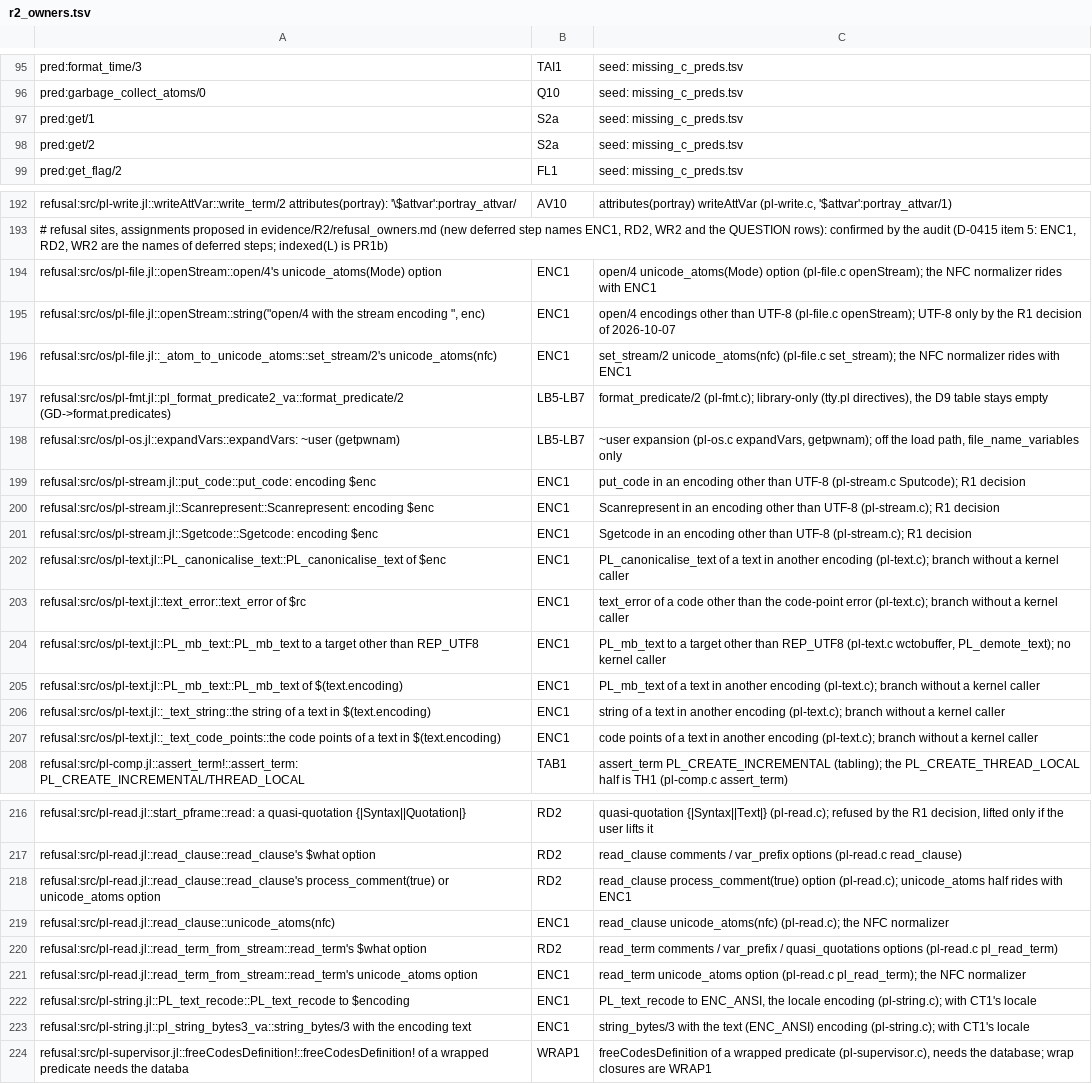
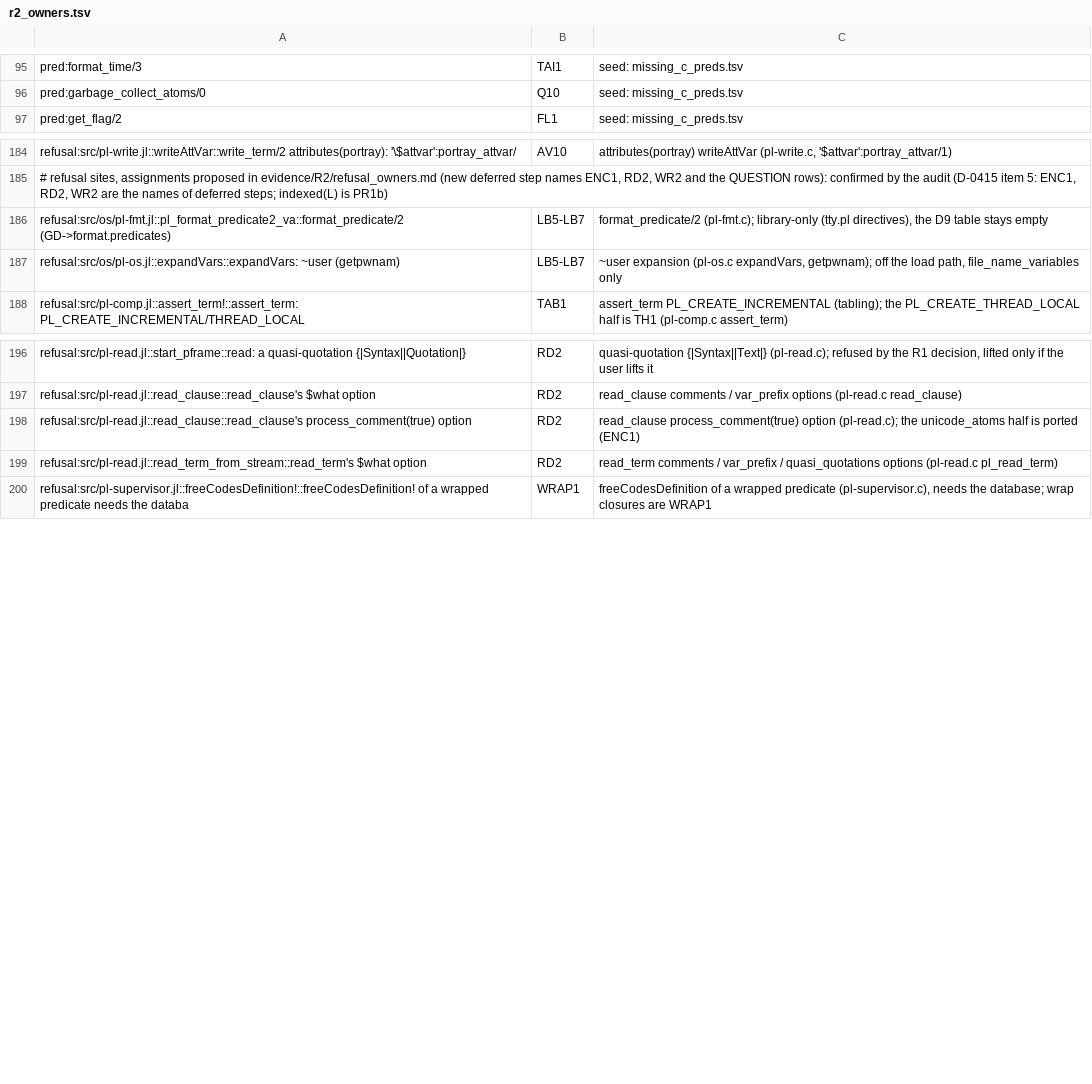
Before and after one commit to CognitiveSubstratesAI/LogicKernel, a TSV file: docs/r2_owners.tsv, drawn as a sheet; only a part is shown, gaps mark what is left out; the diff covers the shown part only.

```diff
--- a/docs/r2_owners.tsv
+++ b/docs/r2_owners.tsv
@@ -96,4 +96,2 @@ pred:format_time/3	TAI1	seed: missing_c_preds.tsv
 pred:garbage_collect_atoms/0	Q10	seed: missing_c_preds.tsv
-pred:get/1	S2a	seed: missing_c_preds.tsv
-pred:get/2	S2a	seed: missing_c_preds.tsv
 pred:get_flag/2	FL1	seed: missing_c_preds.tsv
@@ -193,16 +185,4 @@ refusal:src/pl-write.jl::writeAttVar::write_term/2 attributes(portray): '\$attva
 # refusal sites, assignments proposed in evidence/R2/refusal_owners.md (new deferred step names ENC1, RD2, WR2 and the QUESTION rows): confirmed by the audit (D-0415 item 5: ENC1, RD2, WR2 are the names of deferred steps; indexed(L) is PR1b)
-refusal:src/os/pl-file.jl::openStream::open/4's unicode_atoms(Mode) option	ENC1	open/4 unicode_atoms(Mode) option (pl-file.c openStream); the NFC normalizer rides with ENC1
-refusal:src/os/pl-file.jl::openStream::string("open/4 with the stream encoding ", enc)	ENC1	open/4 encodings other than UTF-8 (pl-file.c openStream); UTF-8 only by the R1 decision of 2026-10-07
-refusal:src/os/pl-file.jl::_atom_to_unicode_atoms::set_stream/2's unicode_atoms(nfc)	ENC1	set_stream/2 unicode_atoms(nfc) (pl-file.c set_stream); the NFC normalizer rides with ENC1
 refusal:src/os/pl-fmt.jl::pl_format_predicate2_va::format_predicate/2 (GD->format.predicates)	LB5-LB7	format_predicate/2 (pl-fmt.c); library-only (tty.pl directives), the D9 table stays empty
 refusal:src/os/pl-os.jl::expandVars::expandVars: ~user (getpwnam)	LB5-LB7	~user expansion (pl-os.c expandVars, getpwnam); off the load path, file_name_variables only
-refusal:src/os/pl-stream.jl::put_code::put_code: encoding $enc	ENC1	put_code in an encoding other than UTF-8 (pl-stream.c Sputcode); R1 decision
-refusal:src/os/pl-stream.jl::Scanrepresent::Scanrepresent: encoding $enc	ENC1	Scanrepresent in an encoding other than UTF-8 (pl-stream.c); R1 decision
-refusal:src/os/pl-stream.jl::Sgetcode::Sgetcode: encoding $enc	ENC1	Sgetcode in an encoding other than UTF-8 (pl-stream.c); R1 decision
-refusal:src/os/pl-text.jl::PL_canonicalise_text::PL_canonicalise_text of $enc	ENC1	PL_canonicalise_text of a text in another encoding (pl-text.c); branch without a kernel caller
-refusal:src/os/pl-text.jl::text_error::text_error of $rc	ENC1	text_error of a code other than the code-point error (pl-text.c); branch without a kernel caller
-refusal:src/os/pl-text.jl::PL_mb_text::PL_mb_text to a target other than REP_UTF8	ENC1	PL_mb_text to a target other than REP_UTF8 (pl-text.c wctobuffer, PL_demote_text); no kernel caller
-refusal:src/os/pl-text.jl::PL_mb_text::PL_mb_text of $(text.encoding)	ENC1	PL_mb_text of a text in another encoding (pl-text.c); branch without a kernel caller
-refusal:src/os/pl-text.jl::_text_string::the string of a text in $(text.encoding)	ENC1	string of a text in another encoding (pl-text.c); branch without a kernel caller
-refusal:src/os/pl-text.jl::_text_code_points::the code points of a text in $(text.encoding)	ENC1	code points of a text in another encoding (pl-text.c); branch without a kernel caller
 refusal:src/pl-comp.jl::assert_term!::assert_term: PL_CREATE_INCREMENTAL/THREAD_LOCAL	TAB1	assert_term PL_CREATE_INCREMENTAL (tabling); the PL_CREATE_THREAD_LOCAL half is TH1 (pl-comp.c assert_term)
@@ -217,8 +197,4 @@ refusal:src/pl-read.jl::start_pframe::read: a quasi-quotation {|Syntax||Quotatio
 refusal:src/pl-read.jl::read_clause::read_clause's $what option	RD2	read_clause comments / var_prefix options (pl-read.c read_clause)
-refusal:src/pl-read.jl::read_clause::read_clause's process_comment(true) or unicode_atoms option	RD2	read_clause process_comment(true) option (pl-read.c); unicode_atoms half rides with ENC1
-refusal:src/pl-read.jl::read_clause::unicode_atoms(nfc)	ENC1	read_clause unicode_atoms(nfc) (pl-read.c); the NFC normalizer
+refusal:src/pl-read.jl::read_clause::read_clause's process_comment(true) option	RD2	read_clause process_comment(true) option (pl-read.c); the unicode_atoms half is ported (ENC1)
 refusal:src/pl-read.jl::read_term_from_stream::read_term's $what option	RD2	read_term comments / var_prefix / quasi_quotations options (pl-read.c pl_read_term)
-refusal:src/pl-read.jl::read_term_from_stream::read_term's unicode_atoms option	ENC1	read_term unicode_atoms option (pl-read.c pl_read_term); the NFC normalizer
-refusal:src/pl-string.jl::PL_text_recode::PL_text_recode to $encoding	ENC1	PL_text_recode to ENC_ANSI, the locale encoding (pl-string.c); with CT1's locale
-refusal:src/pl-string.jl::pl_string_bytes3_va::string_bytes/3 with the encoding text	ENC1	string_bytes/3 with the text (ENC_ANSI) encoding (pl-string.c); with CT1's locale
 refusal:src/pl-supervisor.jl::freeCodesDefinition!::freeCodesDefinition! of a wrapped predicate needs the databa	WRAP1	freeCodesDefinition of a wrapped predicate (pl-supervisor.c), needs the database; wrap closures are WRAP1
```
Also changed, not shown: 6 removed rows and 1 edited cell elsewhere in this file, 39 other files.
